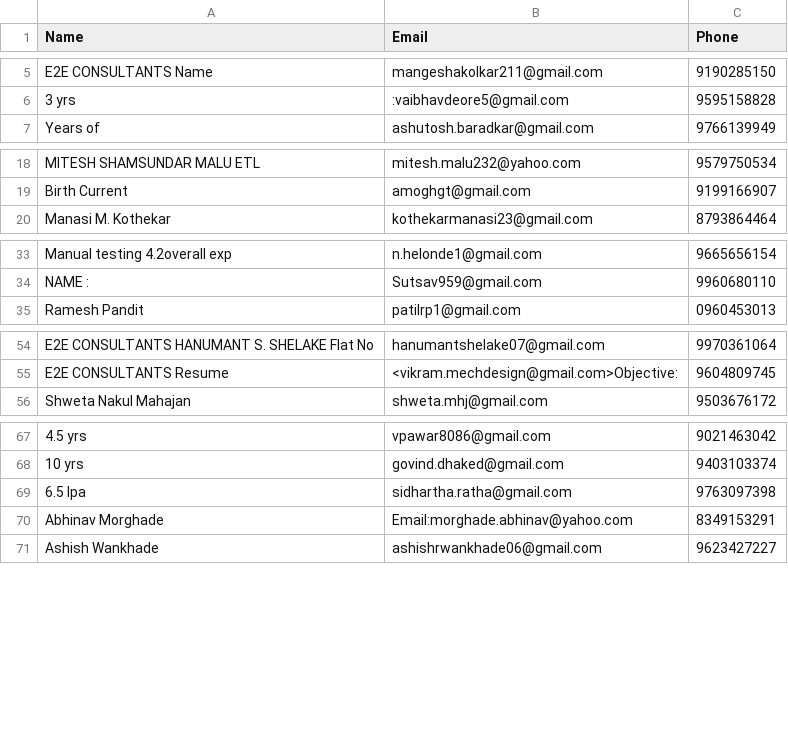
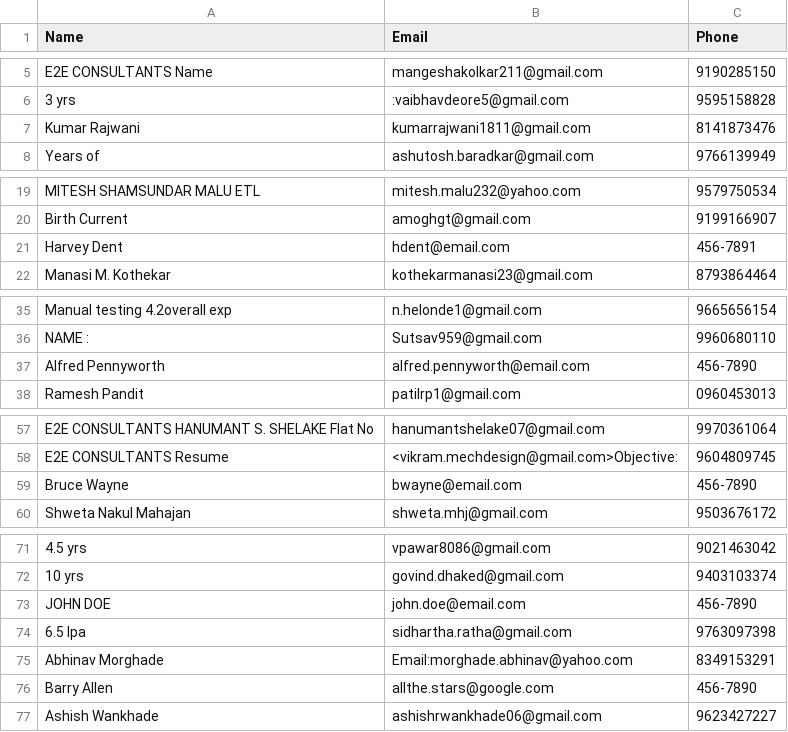
Before and after one commit to sagar4797/resume_parsing, a CSV file: extracted_data.csv, drawn as a sheet; only a part is shown, gaps mark what is left out; the diff names each change by its address in the sheet, - before the commit and + after, or states it on an @@ line.

Commit message:
new generated csv

```diff
--- a/extracted_data.csv
+++ b/extracted_data.csv
+row 7: Kumar Rajwani | kumarrajwani1811@gmail.com | 8141873476
+row 21: Harvey Dent | hdent@email.com | 456-7891
+row 37: Alfred Pennyworth | alfred.pennyworth@email.com | 456-7890
+row 59: Bruce Wayne | bwayne@email.com | 456-7890
+row 73: JOHN DOE | john.doe@email.com | 456-7890
+row 76: Barry Allen | allthe.stars@google.com | 456-7890
```
